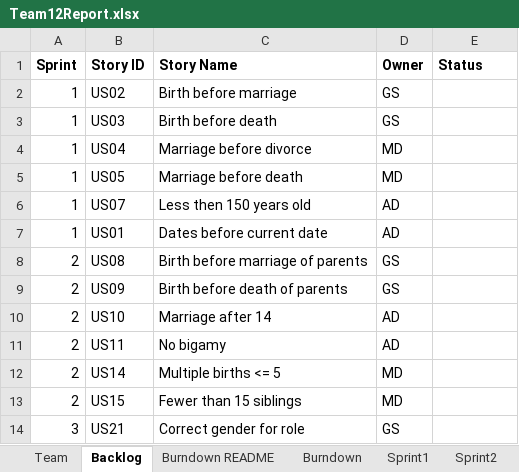
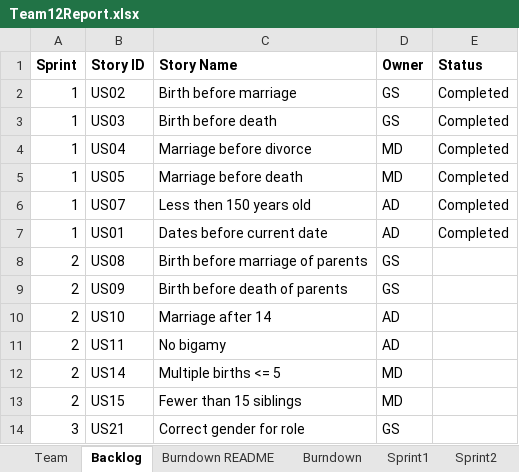
Before and after one commit to John123412341/CS555, an Excel workbook: Team12Report.xlsx, sheet Backlog, drawn as a sheet; only a part is shown; values as stored, in another font and other column widths than the file's, no borders; the diff names each change by its address in the sheet, - before the commit and + after, or states it on an @@ line.

```diff
--- a/Team12Report.xlsx (sheet Backlog)
+++ b/Team12Report.xlsx (sheet Backlog)
-E2:E7 (Status): (empty)
+E2:E7 (Status): Completed
```
Also changed, not shown: sheet Burndown, sheet Sprint1, 1 other file.
